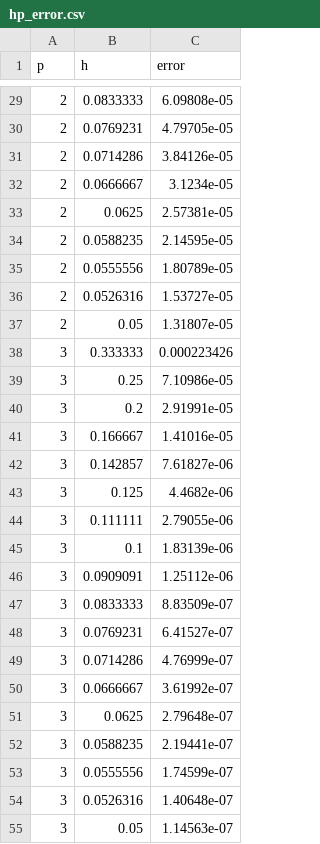
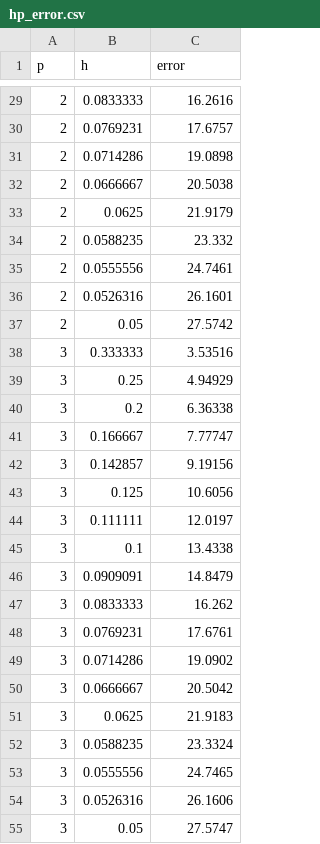
Before and after one commit to dwulfse/FEMwithCpp, a CSV file: FEMwithClasses/OOPFEM1D/main/hp_error.csv, drawn as a sheet; only a part is shown, gaps mark what is left out; the diff covers the shown part only.

```diff
--- a/FEMwithClasses/OOPFEM1D/main/hp_error.csv
+++ b/FEMwithClasses/OOPFEM1D/main/hp_error.csv
@@ -29,27 +29,27 @@ p,h,error
-2,0.0833333,6.09808e-05
-2,0.0769231,4.79705e-05
-2,0.0714286,3.84126e-05
-2,0.0666667,3.1234e-05
-2,0.0625,2.57381e-05
-2,0.0588235,2.14595e-05
-2,0.0555556,1.80789e-05
-2,0.0526316,1.53727e-05
-2,0.05,1.31807e-05
-3,0.333333,0.000223426
-3,0.25,7.10986e-05
-3,0.2,2.91991e-05
-3,0.166667,1.41016e-05
-3,0.142857,7.61827e-06
-3,0.125,4.4682e-06
-3,0.111111,2.79055e-06
-3,0.1,1.83139e-06
-3,0.0909091,1.25112e-06
-3,0.0833333,8.83509e-07
-3,0.0769231,6.41527e-07
-3,0.0714286,4.76999e-07
-3,0.0666667,3.61992e-07
-3,0.0625,2.79648e-07
-3,0.0588235,2.19441e-07
-3,0.0555556,1.74599e-07
-3,0.0526316,1.40648e-07
-3,0.05,1.14563e-07
+2,0.0833333,16.2616
+2,0.0769231,17.6757
+2,0.0714286,19.0898
+2,0.0666667,20.5038
+2,0.0625,21.9179
+2,0.0588235,23.332
+2,0.0555556,24.7461
+2,0.0526316,26.1601
+2,0.05,27.5742
+3,0.333333,3.53516
+3,0.25,4.94929
+3,0.2,6.36338
+3,0.166667,7.77747
+3,0.142857,9.19156
+3,0.125,10.6056
+3,0.111111,12.0197
+3,0.1,13.4338
+3,0.0909091,14.8479
+3,0.0833333,16.262
+3,0.0769231,17.6761
+3,0.0714286,19.0902
+3,0.0666667,20.5042
+3,0.0625,21.9183
+3,0.0588235,23.3324
+3,0.0555556,24.7465
+3,0.0526316,26.1606
+3,0.05,27.5747
```
Also changed, not shown: 27 edited cells elsewhere in this file, hp_error.csv, 26 other files.
